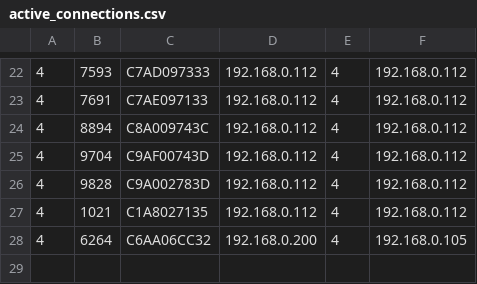
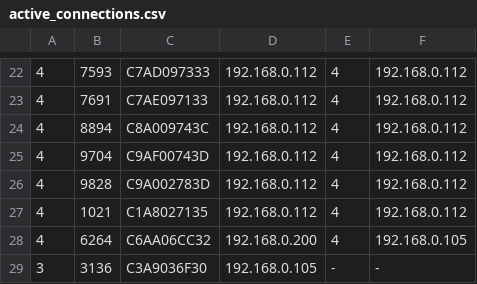
Before and after one commit to Petro24435/RemoteDesktopClient, a CSV file: RemoteDesktopClient/active_connections.csv, drawn as a sheet; only a part is shown, gaps mark what is left out; the diff names each change by its address in the sheet, - before the commit and + after, or states it on an @@ line.

```diff
--- a/RemoteDesktopClient/active_connections.csv
+++ b/RemoteDesktopClient/active_connections.csv
+row 29: 3 | 3136 | C3A9036F30 | 192.168.0.105 | - | -
```
